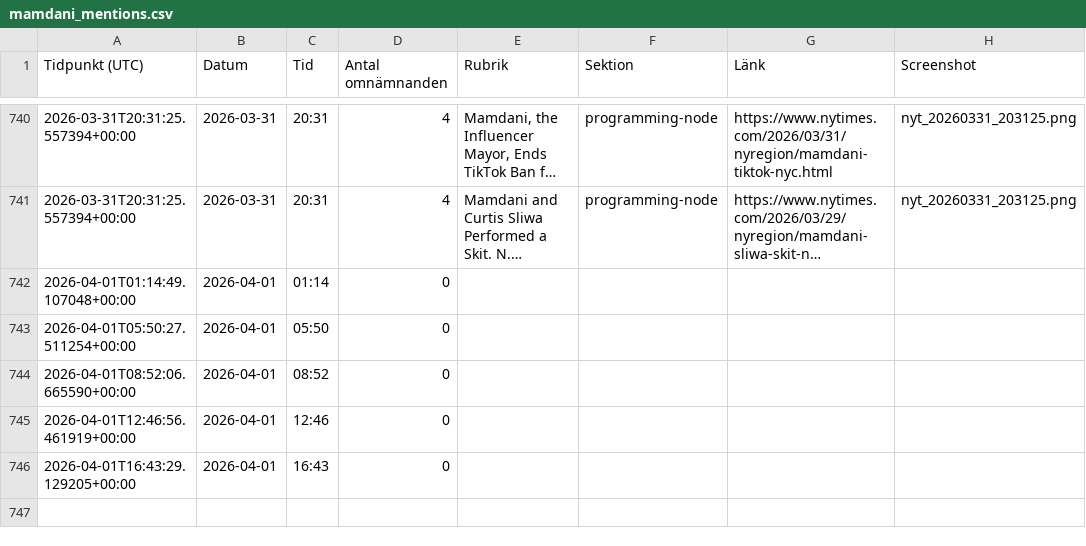
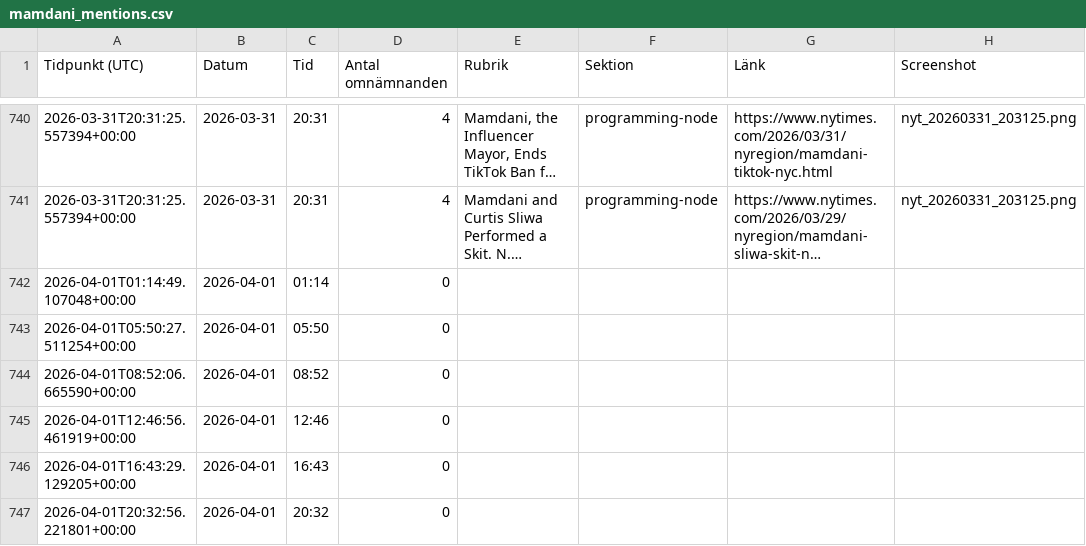
Before and after one commit to rikardlinde/nyt-mamdani-tracker, a CSV file: data/mamdani_mentions.csv, drawn as a sheet; only a part is shown, gaps mark what is left out; long unchanged cells end in …; the diff names each change by its address in the sheet, - before the commit and + after, or states it on an @@ line.

```diff
--- a/data/mamdani_mentions.csv
+++ b/data/mamdani_mentions.csv
+row 747: 2026-04-01T20:32:56.221801+00:00 | 2026-04-01 | 20:32 | 0
```
Also changed, not shown: 1 other file.
